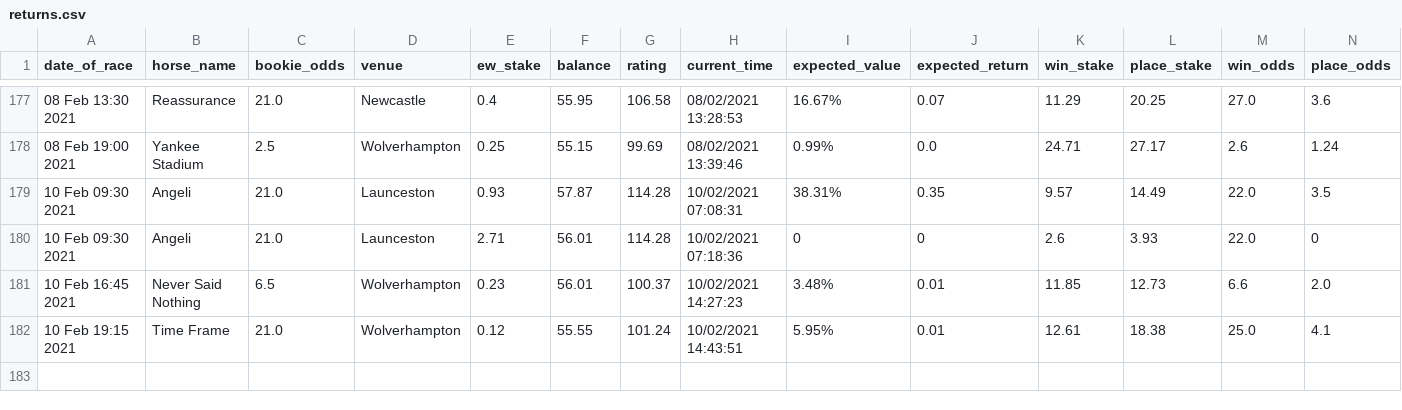
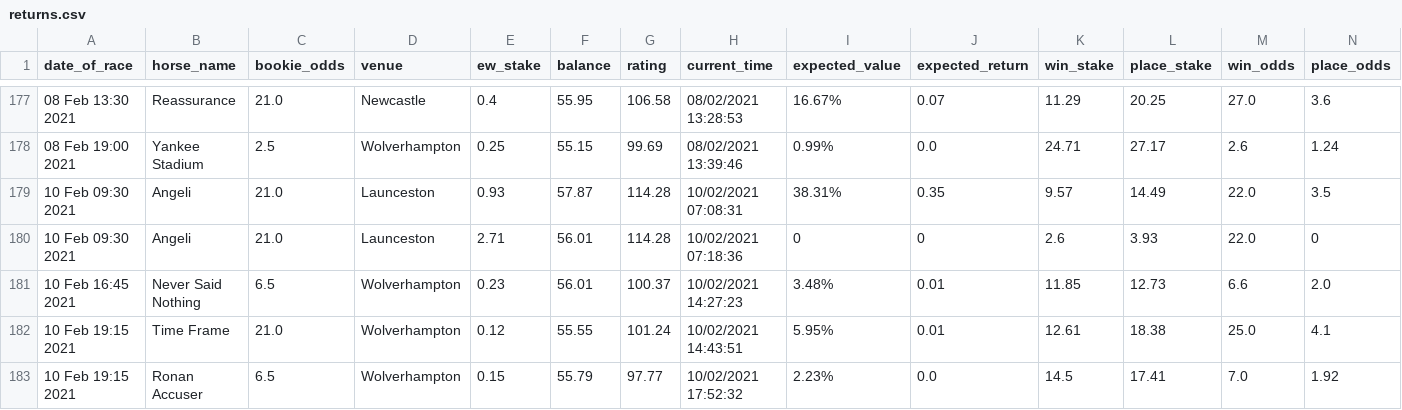
Before and after one commit to tom-pollak/each-way-matcher, a CSV file: returns.csv, drawn as a sheet; only a part is shown, gaps mark what is left out; rows hold the shown columns only; the diff names each change by its address in the sheet, - before the commit and + after, or states it on an @@ line.

Commit message:
update returns

```diff
--- a/returns.csv
+++ b/returns.csv
+row 183: 10 Feb 19:15 2021 | Ronan Accuser | 6.5 | Wolverhampton | 0.15 | 55.79 | 97.77 | 10/02/2021 17:52:32 | 2.23% | 0.0 | 14.5 | 17.41 | 7.0 | 1.92
```
